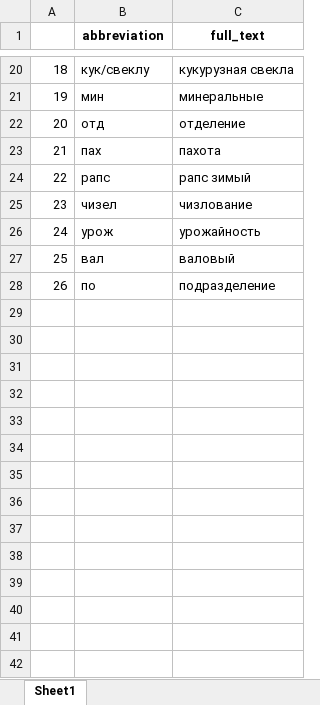
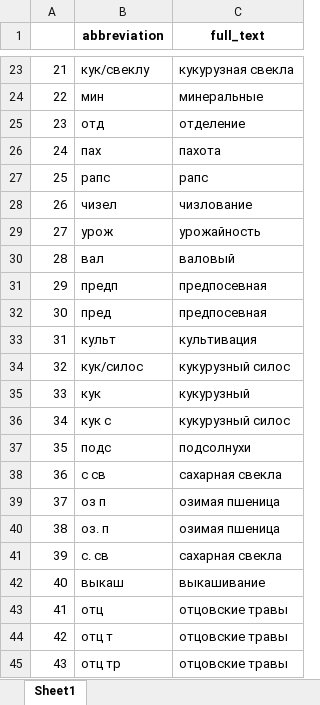
Before and after one commit to CORTEXIES/AgroPulse, an Excel workbook: server/text_preproc_info/abbriviations.xlsx, sheet Sheet1, drawn as a sheet; only a part is shown, gaps mark what is left out; values as stored, in another font and other column widths than the file's, no borders; removed rows and columns are numbered as before the commit, all else as after; the diff covers the shown part only; the diff names each change by its address in the sheet, - before the commit and + after, or states it on an @@ line.

```diff
--- a/server/text_preproc_info/abbriviations.xlsx (sheet Sheet1)
+++ b/server/text_preproc_info/abbriviations.xlsx (sheet Sheet1)
@@ column A renumbered between rows 2 and 30 @@
-C27 (full_text): рапс зимый
+C27 (full_text): рапс
-row 28: 26 | по | подразделение
+row 31: 29 | предп | предпосевная
+row 32: 30 | пред | предпосевная
+row 33: 31 | культ | культивация
+row 34: 32 | кук/силос | кукурузный силос
+row 35: 33 | кук | кукурузный
+row 36: 34 | кук с | кукурузный силос
+row 37: 35 | подс | подсолнухи
+row 38: 36 | с св | сахарная свекла
+row 39: 37 | оз п | озимая пшеница
+row 40: 38 | оз. п | озимая пшеница
+row 41: 39 | с. св | сахарная свекла
+row 42: 40 | выкаш | выкашивание
+row 43: 41 | отц | отцовские травы
+row 44: 42 | отц т | отцовские травы
+row 45: 43 | отц тр | отцовские травы
```
Also changed, not shown: 27 added rows, 3 removed rows and cell formats elsewhere in this sheet, server/data/postprocdata.xlsx, server/text_preproc_info/sortedabbriviations.xlsx, 4 other files.
